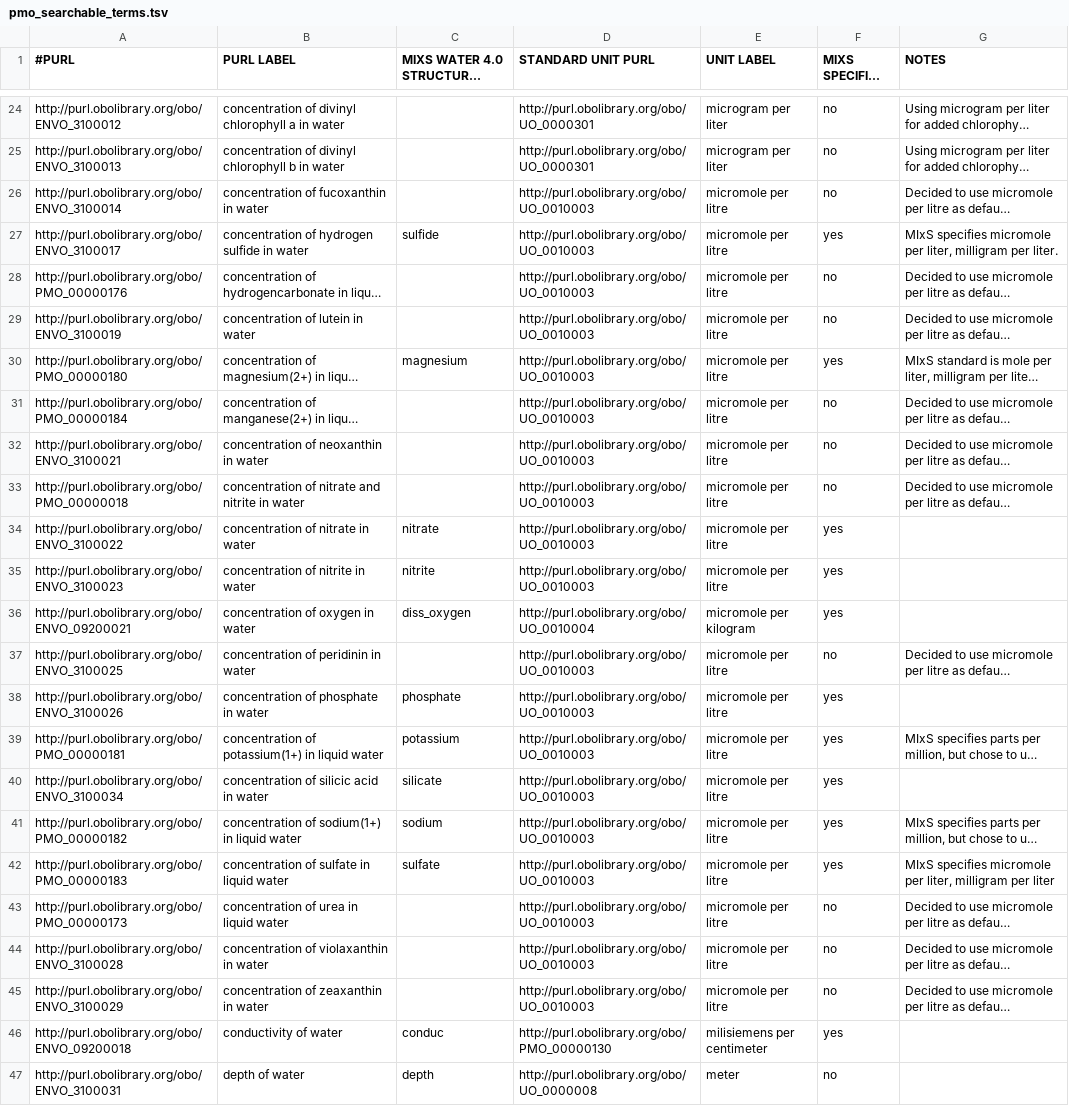
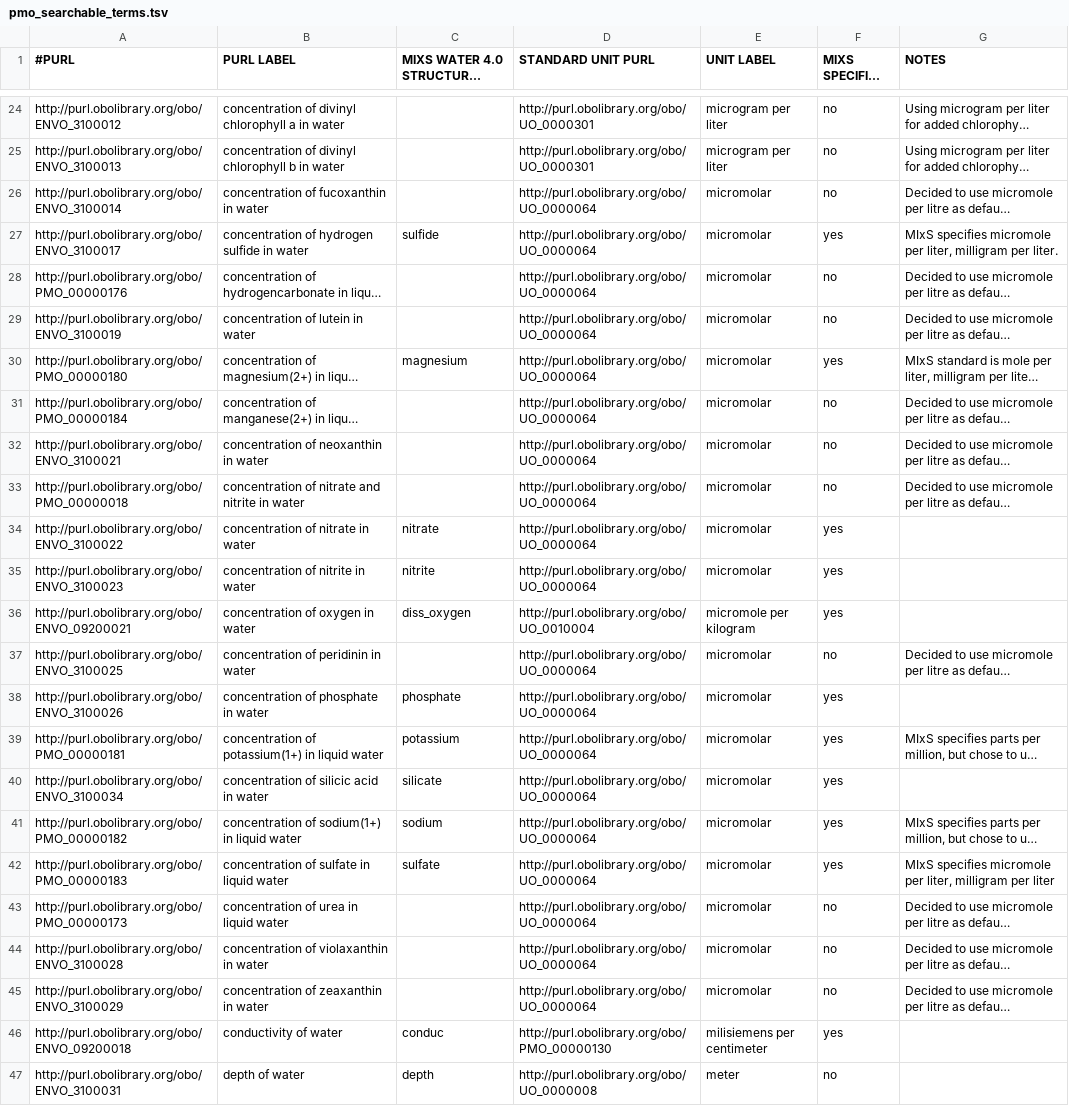
Before and after one commit to hurwitzlab/planet-microbe-ontology, a TSV file: pmo_searchable_terms.tsv, drawn as a sheet; only a part is shown, gaps mark what is left out; long unchanged cells end in …; the diff covers the shown part only; the diff names each change by its address in the sheet, - before the commit and + after, or states it on an @@ line.

Commit message:
Replace micromole per litre unit purls with micromolar

```diff
--- a/pmo_searchable_terms.tsv
+++ b/pmo_searchable_terms.tsv
-D26:D35 (STANDARD UNIT PURL): http://purl.obolibrary.org/obo/UO_0010003
+D26:D35 (STANDARD UNIT PURL): http://purl.obolibrary.org/obo/UO_0000064
-E26:E35 (UNIT LABEL): micromole per litre
+E26:E35 (UNIT LABEL): micromolar
-D37:D45 (STANDARD UNIT PURL): http://purl.obolibrary.org/obo/UO_0010003
+D37:D45 (STANDARD UNIT PURL): http://purl.obolibrary.org/obo/UO_0000064
-E37:E45 (UNIT LABEL): micromole per litre
+E37:E45 (UNIT LABEL): micromolar
```
Also changed, not shown: 22 edited cells elsewhere in this file.
